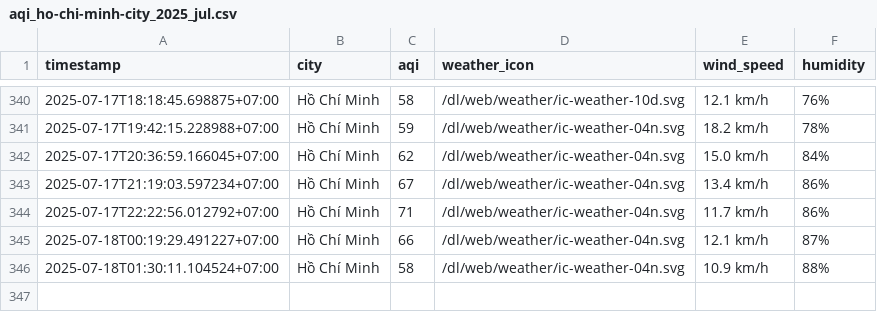
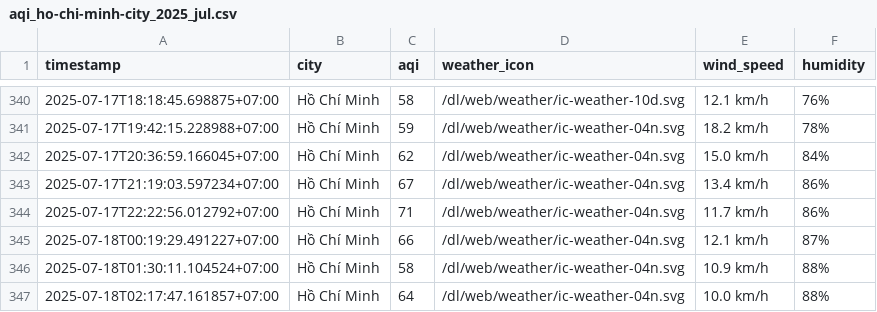
Before and after one commit to Vydtt4947/cuoi_ki, a CSV file: result/ho-chi-minh-city/aqi_ho-chi-minh-city_2025_jul.csv, drawn as a sheet; only a part is shown, gaps mark what is left out; the diff names each change by its address in the sheet, - before the commit and + after, or states it on an @@ line.

```diff
--- a/result/ho-chi-minh-city/aqi_ho-chi-minh-city_2025_jul.csv
+++ b/result/ho-chi-minh-city/aqi_ho-chi-minh-city_2025_jul.csv
+row 347: 2025-07-18T02:17:47.161857+07:00 | Hồ Chí Minh | 64 | /dl/web/weather/ic-weather-04n.svg | 10.0 km/h | 88%
```
Also changed, not shown: result/can-tho/aqi_can-tho_2025_jul.csv, result/da-nang/aqi_da-nang_2025_jul.csv, 5 other files.
